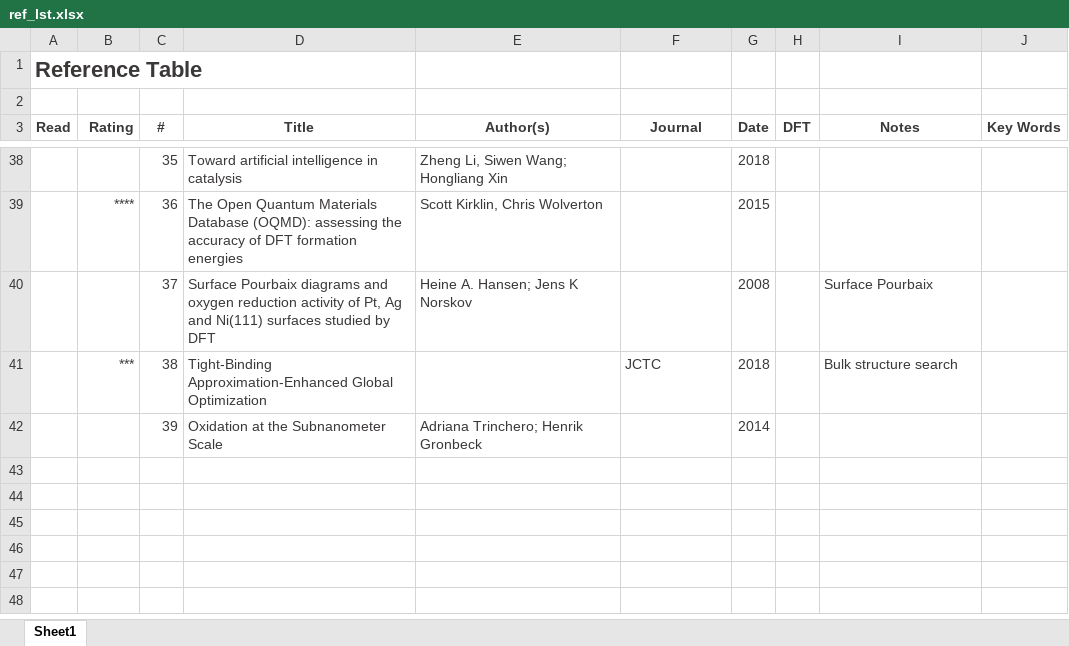
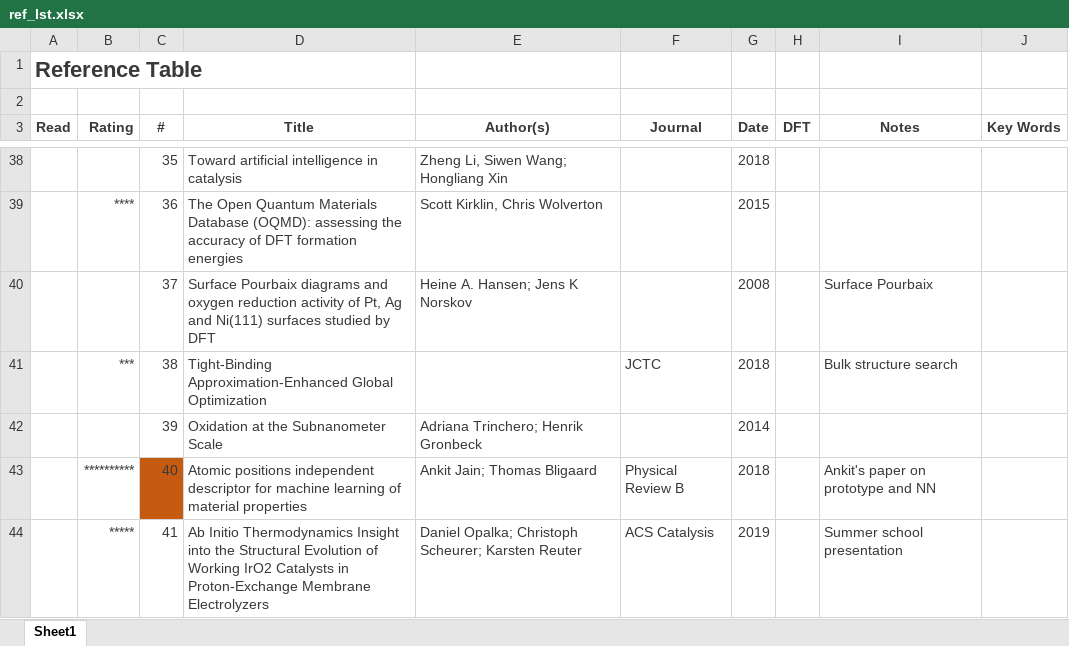
Before and after one commit to flash-jaehyun/PAPER_IrOx_Active_Learning_OER, an Excel workbook: 01_references/ref_lst.xlsx, sheet Sheet1, drawn as a sheet; only a part is shown, gaps mark what is left out; values as stored, in another font and other column widths than the file's, no borders; the diff names each change by its address in the sheet, - before the commit and + after, or states it on an @@ line.

Commit message:
Update references

```diff
--- a/01_references/ref_lst.xlsx (sheet Sheet1)
+++ b/01_references/ref_lst.xlsx (sheet Sheet1)
+row 43:  | ********** | 40 | Atomic positions independent descriptor for machine learning of material properties | Ankit Jain; Thomas Bligaard | Physical Review B | 2018 |  | Ankit's paper on prototype and NN
+row 44:  | ***** | 41 | Ab Initio Thermodynamics Insight into the Structural Evolution of Working IrO2 Catalysts in Proton-Exchange Membrane Electrolyzers | Daniel Opalka; Christoph Scheurer; Karsten Reuter | ACS Catalysis | 2019 |  | Summer school presentation
```
Also changed, not shown: 5 other files.
